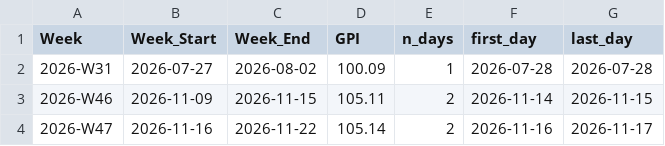
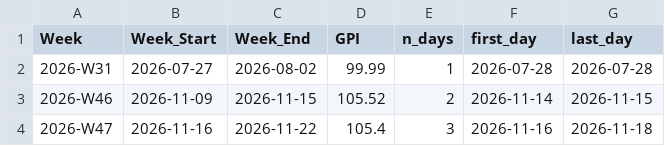
Before and after one commit to buddhi20010406/GPI-public-data, a CSV file: cargills_gpi_weekly.csv, drawn as a sheet.

```diff
--- a/cargills_gpi_weekly.csv
+++ b/cargills_gpi_weekly.csv
@@ -1,4 +1,4 @@
 Week,Week_Start,Week_End,GPI,n_days,first_day,last_day
-2026-W31,2026-07-27,2026-08-02,100.09,1,2026-07-28,2026-07-28
-2026-W46,2026-11-09,2026-11-15,105.11,2,2026-11-14,2026-11-15
-2026-W47,2026-11-16,2026-11-22,105.14,2,2026-11-16,2026-11-17
+2026-W31,2026-07-27,2026-08-02,99.99,1,2026-07-28,2026-07-28
+2026-W46,2026-11-09,2026-11-15,105.52,2,2026-11-14,2026-11-15
+2026-W47,2026-11-16,2026-11-22,105.4,3,2026-11-16,2026-11-18
```
Also changed, not shown: cargills_item_gpi_monthly.csv, cargills_item_gpi_weekly.csv, 3 other files.
